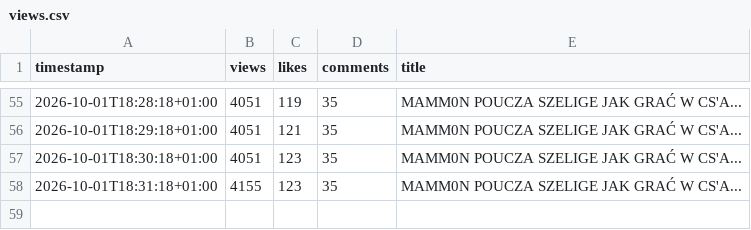
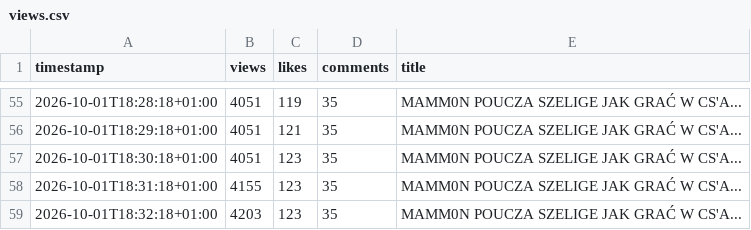
Before and after one commit to jesus4201337-dev/youtube-view-tracker, a CSV file: views.csv, drawn as a sheet; only a part is shown, gaps mark what is left out.

Commit message:
Update YouTube view data

```diff
--- a/views.csv
+++ b/views.csv
@@ -58 +58,2 @@ timestamp,views,likes,comments,title
 2026-10-01T18:31:18+01:00,4155,123,35,MAMM0N POUCZA SZELIGE JAK GRAĆ W CS'A...
+2026-10-01T18:32:18+01:00,4203,123,35,MAMM0N POUCZA SZELIGE JAK GRAĆ W CS'A...
```
